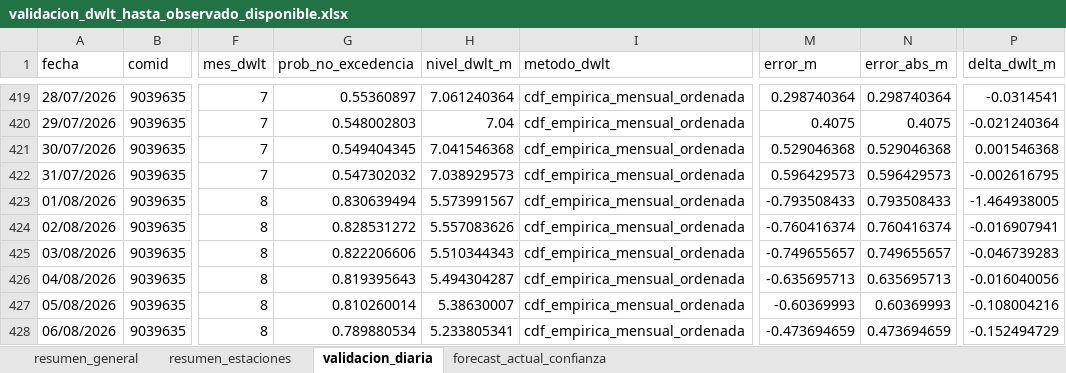
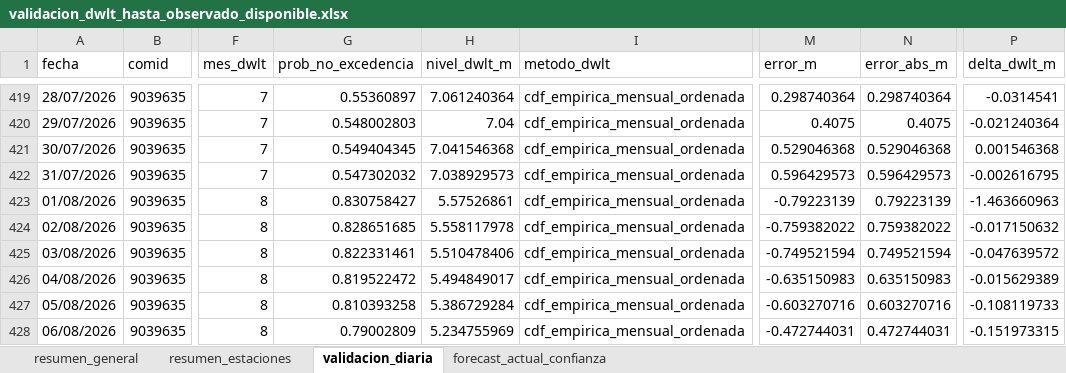
Before and after one commit to KURONO23/LoretoNivelesaCaudales, an Excel workbook: outputs/validacion_dwlt_hasta_observado_disponible.xlsx, sheet validacion_diaria, drawn as a sheet; only a part is shown, gaps mark what is left out; values as stored, in another font and other column widths than the file's, no borders; the diff covers the shown part only; the diff names each change by its address in the sheet, - before the commit and + after, or states it on an @@ line.

```diff
--- a/outputs/validacion_dwlt_hasta_observado_disponible.xlsx (sheet validacion_diaria)
+++ b/outputs/validacion_dwlt_hasta_observado_disponible.xlsx (sheet validacion_diaria)
-G423 (prob_no_excedencia): 0.830639494
+G423 (prob_no_excedencia): 0.830758427
-H423 (nivel_dwlt_m): 5.573991567
+H423 (nivel_dwlt_m): 5.57526861
-M423 (error_m): -0.793508433
+M423 (error_m): -0.79223139
-N423 (error_abs_m): 0.793508433
+N423 (error_abs_m): 0.79223139
-P423 (delta_dwlt_m): -1.464938005
+P423 (delta_dwlt_m): -1.463660963
-G424 (prob_no_excedencia): 0.828531272
+G424 (prob_no_excedencia): 0.828651685
-H424 (nivel_dwlt_m): 5.557083626
+H424 (nivel_dwlt_m): 5.558117978
-M424 (error_m): -0.760416374
+M424 (error_m): -0.759382022
-N424 (error_abs_m): 0.760416374
+N424 (error_abs_m): 0.759382022
-P424 (delta_dwlt_m): -0.016907941
+P424 (delta_dwlt_m): -0.017150632
-G425 (prob_no_excedencia): 0.822206606
+G425 (prob_no_excedencia): 0.822331461
-H425 (nivel_dwlt_m): 5.510344343
+H425 (nivel_dwlt_m): 5.510478406
-M425 (error_m): -0.749655657
+M425 (error_m): -0.749521594
-N425 (error_abs_m): 0.749655657
+N425 (error_abs_m): 0.749521594
-P425 (delta_dwlt_m): -0.046739283
+P425 (delta_dwlt_m): -0.047639572
-G426 (prob_no_excedencia): 0.819395643
+G426 (prob_no_excedencia): 0.819522472
-H426 (nivel_dwlt_m): 5.494304287
+H426 (nivel_dwlt_m): 5.494849017
-M426 (error_m): -0.635695713
+M426 (error_m): -0.635150983
-N426 (error_abs_m): 0.635695713
+N426 (error_abs_m): 0.635150983
-P426 (delta_dwlt_m): -0.016040056
+P426 (delta_dwlt_m): -0.015629389
-G427 (prob_no_excedencia): 0.810260014
+G427 (prob_no_excedencia): 0.810393258
-H427 (nivel_dwlt_m): 5.38630007
+H427 (nivel_dwlt_m): 5.386729284
-M427 (error_m): -0.60369993
+M427 (error_m): -0.603270716
-N427 (error_abs_m): 0.60369993
+N427 (error_abs_m): 0.603270716
-P427 (delta_dwlt_m): -0.108004216
+P427 (delta_dwlt_m): -0.108119733
-G428 (prob_no_excedencia): 0.789880534
+G428 (prob_no_excedencia): 0.79002809
-H428 (nivel_dwlt_m): 5.233805341
+H428 (nivel_dwlt_m): 5.234755969
-M428 (error_m): -0.473694659
+M428 (error_m): -0.472744031
-N428 (error_abs_m): 0.473694659
+N428 (error_abs_m): 0.472744031
-P428 (delta_dwlt_m): -0.152494729
+P428 (delta_dwlt_m): -0.151973315
```
Also changed, not shown: 1067 edited cells elsewhere in this sheet, sheet forecast_actual_confianza, sheet resumen_estaciones, sheet resumen_general, outputs/metricas_dwlt_estaciones.xlsx, outputs/pronostico_nivel_7dias_estaciones.xlsx, 10 other files.
